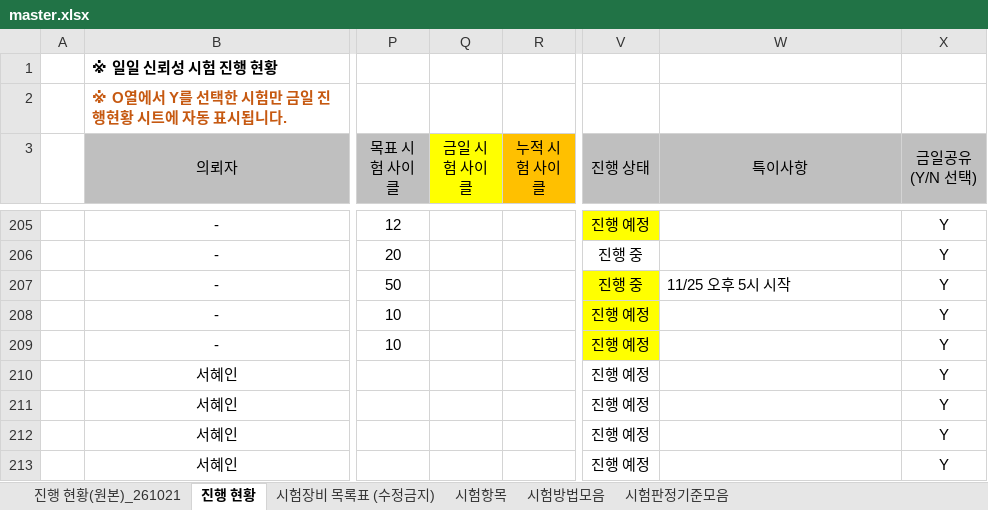
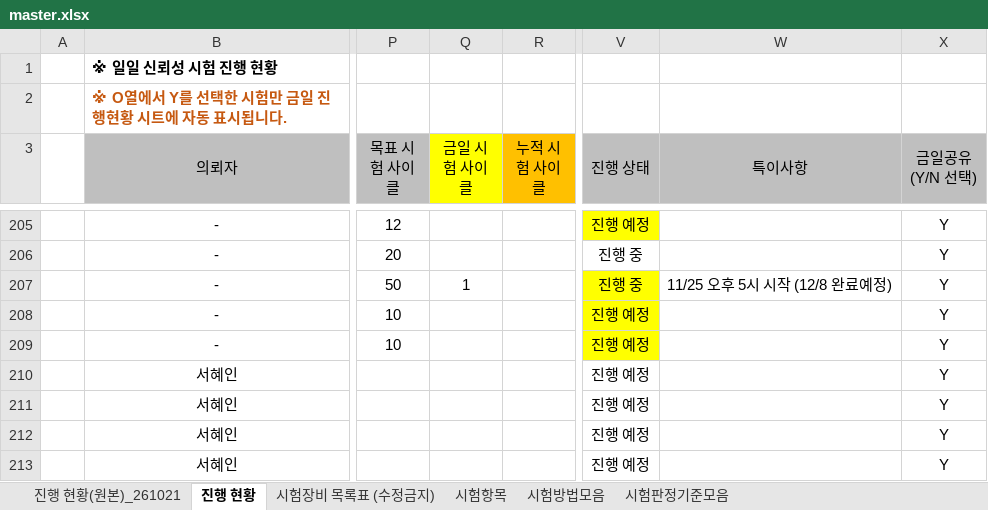
Before and after one commit to simjb23-oss/hurom-reliability, an Excel workbook: master.xlsx, sheet 진행 현황, drawn as a sheet; only a part is shown, gaps mark what is left out; values as stored, in another font and other column widths than the file's, no borders; conditional formats not drawn; the diff names each change by its address in the sheet, - before the commit and + after, or states it on an @@ line.

Commit message:
Master 동기화 2026-11-25T08:06:48Z

```diff
--- a/master.xlsx (sheet 진행 현황)
+++ b/master.xlsx (sheet 진행 현황)
-Q207 (금일 시험 사이클): (empty)
+Q207 (금일 시험 사이클): 1
-W207 (특이사항): 11/25 오후 5시 시작
+W207 (특이사항): 11/25 오후 5시 시작 (12/8 완료예정)
```
Also changed, not shown: 1 other file.
